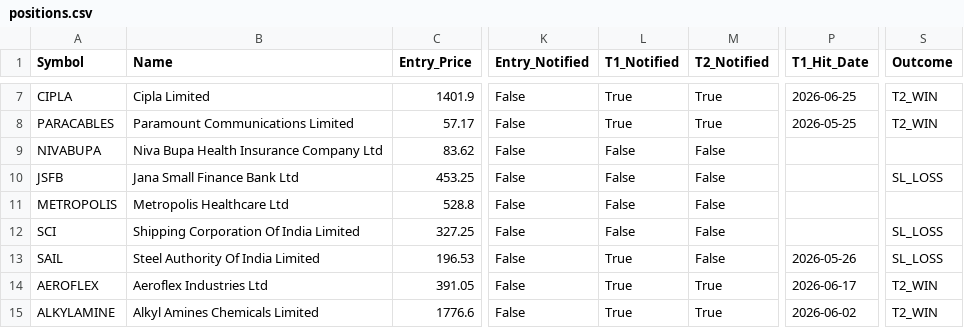
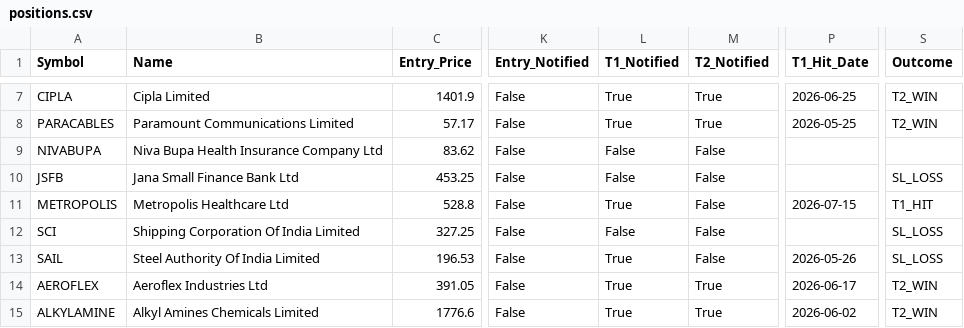
Before and after one commit to AbhiAbhiAbhi/swing-sentinel, a CSV file: data/positions.csv, drawn as a sheet; only a part is shown, gaps mark what is left out; the diff names each change by its address in the sheet, - before the commit and + after, or states it on an @@ line.

Commit message:
Auto: position state update [skip ci]

```diff
--- a/data/positions.csv
+++ b/data/positions.csv
-L11 (T1_Notified): False
+L11 (T1_Notified): True
-P11 (T1_Hit_Date): (empty)
+P11 (T1_Hit_Date): 2026-07-15
-S11 (Outcome): (empty)
+S11 (Outcome): T1_HIT
```
